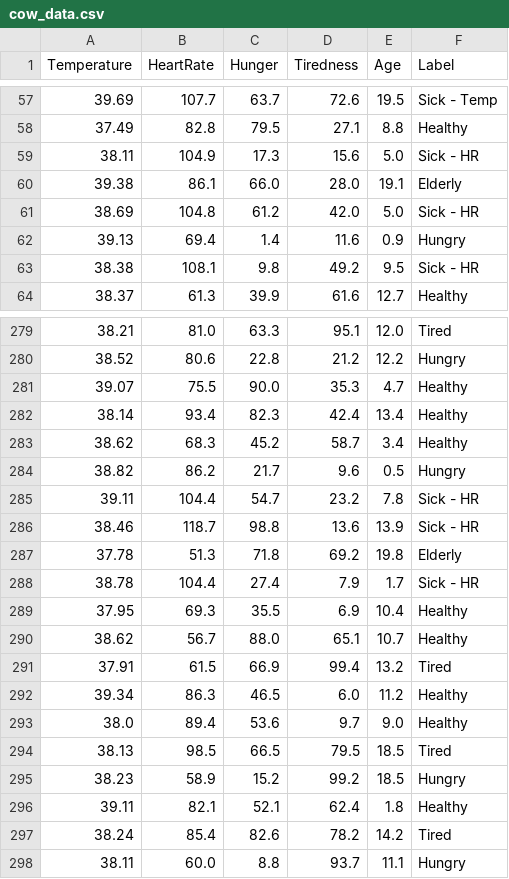
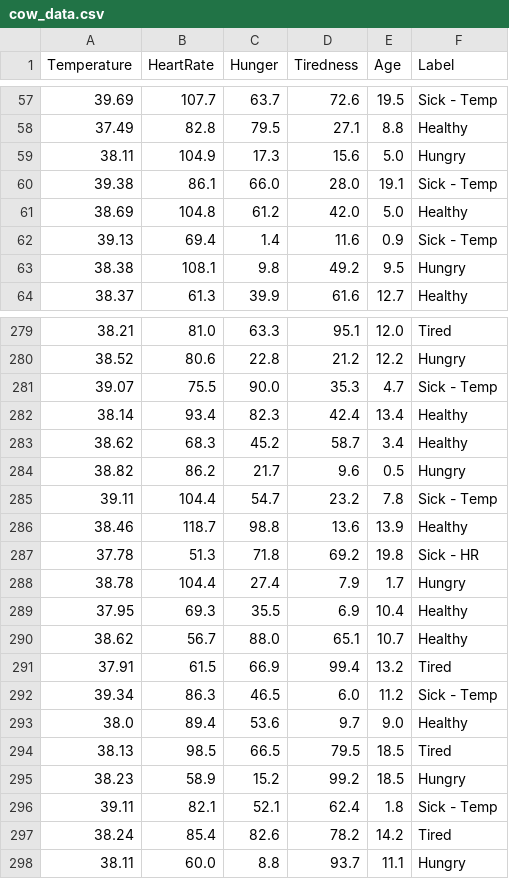
Before and after one commit to addrian-77/django-ai-animal-behavior-analysis, a CSV file: simulation/models/cow_data.csv, drawn as a sheet; only a part is shown, gaps mark what is left out; the diff covers the shown part only.

```diff
--- a/simulation/models/cow_data.csv
+++ b/simulation/models/cow_data.csv
@@ -58,7 +58,7 @@ Temperature,HeartRate,Hunger,Tiredness,Age,Label
 37.49,82.8,79.5,27.1,8.8,Healthy
-38.11,104.9,17.3,15.6,5.0,Sick - HR
-39.38,86.1,66.0,28.0,19.1,Elderly
-38.69,104.8,61.2,42.0,5.0,Sick - HR
-39.13,69.4,1.4,11.6,0.9,Hungry
-38.38,108.1,9.8,49.2,9.5,Sick - HR
+38.11,104.9,17.3,15.6,5.0,Hungry
+39.38,86.1,66.0,28.0,19.1,Sick - Temp
+38.69,104.8,61.2,42.0,5.0,Healthy
+39.13,69.4,1.4,11.6,0.9,Sick - Temp
+38.38,108.1,9.8,49.2,9.5,Hungry
 38.37,61.3,39.9,61.6,12.7,Healthy
@@ -280,3 +280,3 @@ Temperature,HeartRate,Hunger,Tiredness,Age,Label
 38.52,80.6,22.8,21.2,12.2,Hungry
-39.07,75.5,90.0,35.3,4.7,Healthy
+39.07,75.5,90.0,35.3,4.7,Sick - Temp
 38.14,93.4,82.3,42.4,13.4,Healthy
@@ -284,6 +284,6 @@ Temperature,HeartRate,Hunger,Tiredness,Age,Label
 38.82,86.2,21.7,9.6,0.5,Hungry
-39.11,104.4,54.7,23.2,7.8,Sick - HR
-38.46,118.7,98.8,13.6,13.9,Sick - HR
-37.78,51.3,71.8,69.2,19.8,Elderly
-38.78,104.4,27.4,7.9,1.7,Sick - HR
+39.11,104.4,54.7,23.2,7.8,Sick - Temp
+38.46,118.7,98.8,13.6,13.9,Healthy
+37.78,51.3,71.8,69.2,19.8,Sick - HR
+38.78,104.4,27.4,7.9,1.7,Hungry
 37.95,69.3,35.5,6.9,10.4,Healthy
@@ -291,3 +291,3 @@ Temperature,HeartRate,Hunger,Tiredness,Age,Label
 37.91,61.5,66.9,99.4,13.2,Tired
-39.34,86.3,46.5,6.0,11.2,Healthy
+39.34,86.3,46.5,6.0,11.2,Sick - Temp
 38.0,89.4,53.6,9.7,9.0,Healthy
@@ -295,3 +295,3 @@ Temperature,HeartRate,Hunger,Tiredness,Age,Label
 38.23,58.9,15.2,99.2,18.5,Hungry
-39.11,82.1,52.1,62.4,1.8,Healthy
+39.11,82.1,52.1,62.4,1.8,Sick - Temp
 38.24,85.4,82.6,78.2,14.2,Tired
```
Also changed, not shown: 100 edited cells elsewhere in this file, 5 other files.
